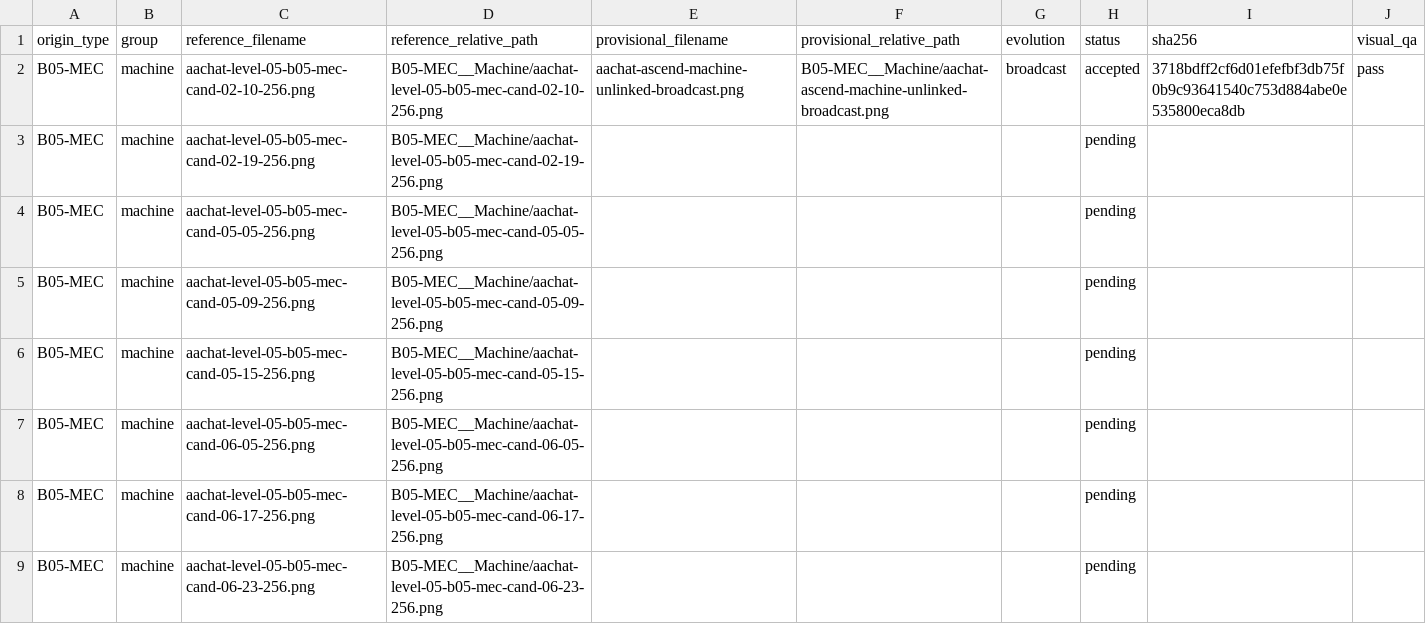
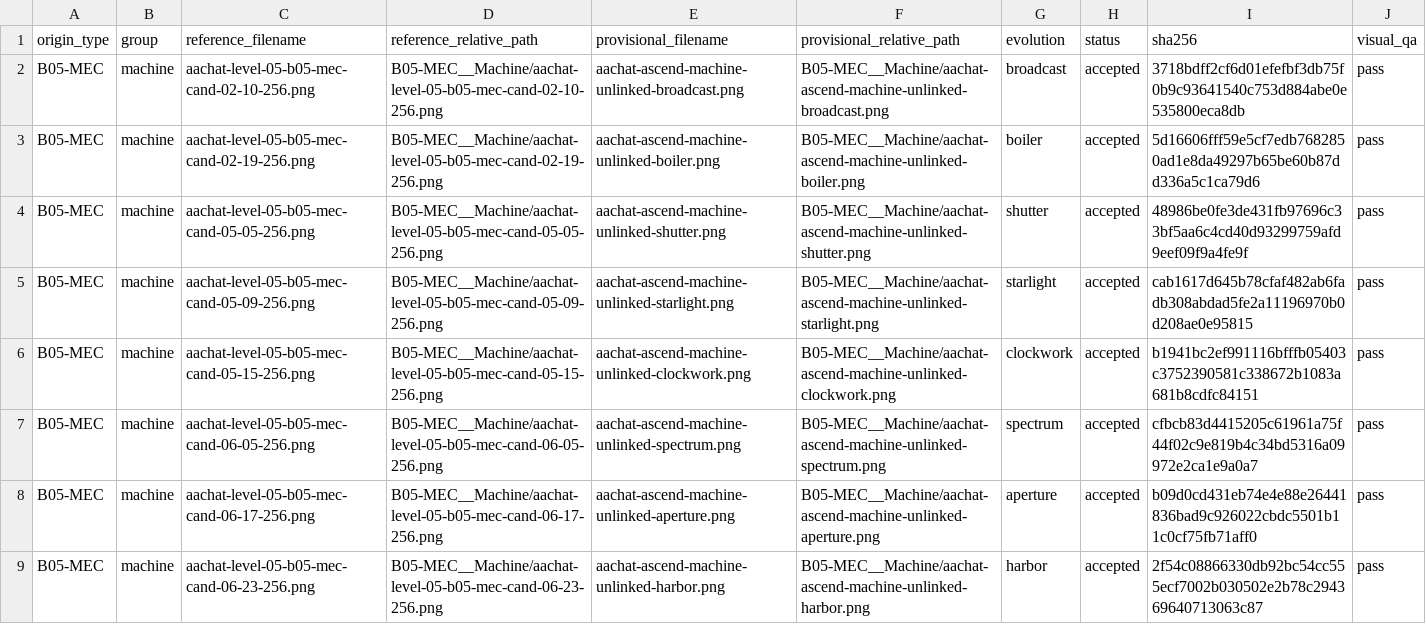
Before and after one commit to sotaooo/aachat-character-kit, a CSV file: agent-icons/level-05/.orchestration/native-1254/assignments/worker-05.csv, drawn as a sheet; only a part is shown; the diff covers the shown part only.

Commit message:
Add worker 05 Level 5 canonicals

```diff
--- a/agent-icons/level-05/.orchestration/native-1254/assignments/worker-05.csv
+++ b/agent-icons/level-05/.orchestration/native-1254/assignments/worker-05.csv
@@ -2,8 +2,8 @@ origin_type,group,reference_filename,reference_relative_path,provisional_filenam
 B05-MEC,machine,aachat-level-05-b05-mec-cand-02-10-256.png,B05-MEC__Machine/aachat-level-05-b05-mec-cand-02-10-256.png,aachat-ascend-machine-unlinked-broadcast.png,B05-MEC__Machine/aachat-ascend-machine-unlinked-broadcast.png,broadcast,accepted,3718bdff2cf6d01efefbf3db75f0b9c93641540c753d884abe0e535800eca8db,pass
-B05-MEC,machine,aachat-level-05-b05-mec-cand-02-19-256.png,B05-MEC__Machine/aachat-level-05-b05-mec-cand-02-19-256.png,,,,pending,,
-B05-MEC,machine,aachat-level-05-b05-mec-cand-05-05-256.png,B05-MEC__Machine/aachat-level-05-b05-mec-cand-05-05-256.png,,,,pending,,
-B05-MEC,machine,aachat-level-05-b05-mec-cand-05-09-256.png,B05-MEC__Machine/aachat-level-05-b05-mec-cand-05-09-256.png,,,,pending,,
-B05-MEC,machine,aachat-level-05-b05-mec-cand-05-15-256.png,B05-MEC__Machine/aachat-level-05-b05-mec-cand-05-15-256.png,,,,pending,,
-B05-MEC,machine,aachat-level-05-b05-mec-cand-06-05-256.png,B05-MEC__Machine/aachat-level-05-b05-mec-cand-06-05-256.png,,,,pending,,
-B05-MEC,machine,aachat-level-05-b05-mec-cand-06-17-256.png,B05-MEC__Machine/aachat-level-05-b05-mec-cand-06-17-256.png,,,,pending,,
-B05-MEC,machine,aachat-level-05-b05-mec-cand-06-23-256.png,B05-MEC__Machine/aachat-level-05-b05-mec-cand-06-23-256.png,,,,pending,,
+B05-MEC,machine,aachat-level-05-b05-mec-cand-02-19-256.png,B05-MEC__Machine/aachat-level-05-b05-mec-cand-02-19-256.png,aachat-ascend-machine-unlinked-boiler.png,B05-MEC__Machine/aachat-ascend-machine-unlinked-boiler.png,boiler,accepted,5d16606fff59e5cf7edb7682850ad1e8da49297b65be60b87dd336a5c1ca79d6,pass
+B05-MEC,machine,aachat-level-05-b05-mec-cand-05-05-256.png,B05-MEC__Machine/aachat-level-05-b05-mec-cand-05-05-256.png,aachat-ascend-machine-unlinked-shutter.png,B05-MEC__Machine/aachat-ascend-machine-unlinked-shutter.png,shutter,accepted,48986be0fe3de431fb97696c33bf5aa6c4cd40d93299759afd9eef09f9a4fe9f,pass
+B05-MEC,machine,aachat-level-05-b05-mec-cand-05-09-256.png,B05-MEC__Machine/aachat-level-05-b05-mec-cand-05-09-256.png,aachat-ascend-machine-unlinked-starlight.png,B05-MEC__Machine/aachat-ascend-machine-unlinked-starlight.png,starlight,accepted,cab1617d645b78cfaf482ab6fadb308abdad5fe2a11196970b0d208ae0e95815,pass
+B05-MEC,machine,aachat-level-05-b05-mec-cand-05-15-256.png,B05-MEC__Machine/aachat-level-05-b05-mec-cand-05-15-256.png,aachat-ascend-machine-unlinked-clockwork.png,B05-MEC__Machine/aachat-ascend-machine-unlinked-clockwork.png,clockwork,accepted,b1941bc2ef991116bfffb05403c3752390581c338672b1083a681b8cdfc84151,pass
+B05-MEC,machine,aachat-level-05-b05-mec-cand-06-05-256.png,B05-MEC__Machine/aachat-level-05-b05-mec-cand-06-05-256.png,aachat-ascend-machine-unlinked-spectrum.png,B05-MEC__Machine/aachat-ascend-machine-unlinked-spectrum.png,spectrum,accepted,cfbcb83d4415205c61961a75f44f02c9e819b4c34bd5316a09972e2ca1e9a0a7,pass
+B05-MEC,machine,aachat-level-05-b05-mec-cand-06-17-256.png,B05-MEC__Machine/aachat-level-05-b05-mec-cand-06-17-256.png,aachat-ascend-machine-unlinked-aperture.png,B05-MEC__Machine/aachat-ascend-machine-unlinked-aperture.png,aperture,accepted,b09d0cd431eb74e4e88e26441836bad9c926022cbdc5501b11c0cf75fb71aff0,pass
+B05-MEC,machine,aachat-level-05-b05-mec-cand-06-23-256.png,B05-MEC__Machine/aachat-level-05-b05-mec-cand-06-23-256.png,aachat-ascend-machine-unlinked-harbor.png,B05-MEC__Machine/aachat-ascend-machine-unlinked-harbor.png,harbor,accepted,2f54c08866330db92bc54cc555ecf7002b030502e2b78c294369640713063c87,pass
```
Also changed, not shown: 18 edited cells elsewhere in this file, 10 other files.
